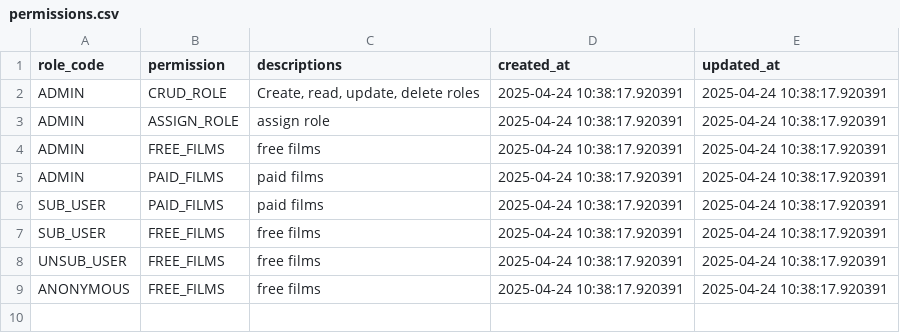
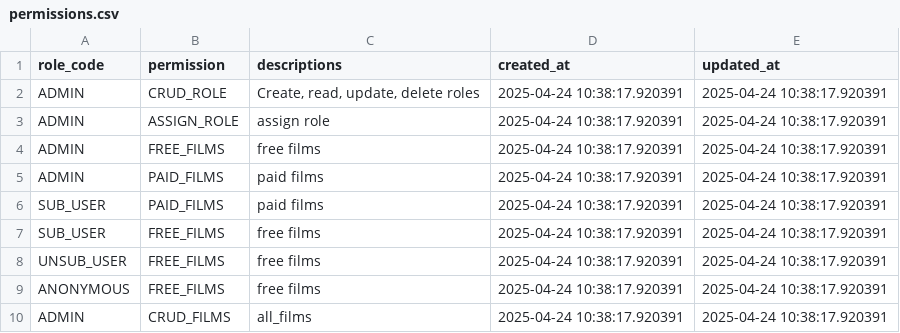
Before and after one commit to taaylor/gg_kino, a CSV file: backup/postgres_dump-auth/permissions.csv, drawn as a sheet.

```diff
--- a/backup/postgres_dump-auth/permissions.csv
+++ b/backup/postgres_dump-auth/permissions.csv
@@ -9 +9,2 @@ UNSUB_USER,FREE_FILMS,"free films",2025-04-24 10:38:17.920391,2025-04-24 10:38:1
 ANONYMOUS,FREE_FILMS,"free films",2025-04-24 10:38:17.920391,2025-04-24 10:38:17.920391
+ADMIN,CRUD_FILMS,"all_films",2025-04-24 10:38:17.920391,2025-04-24 10:38:17.920391
```
Also changed, not shown: 15 other files.
